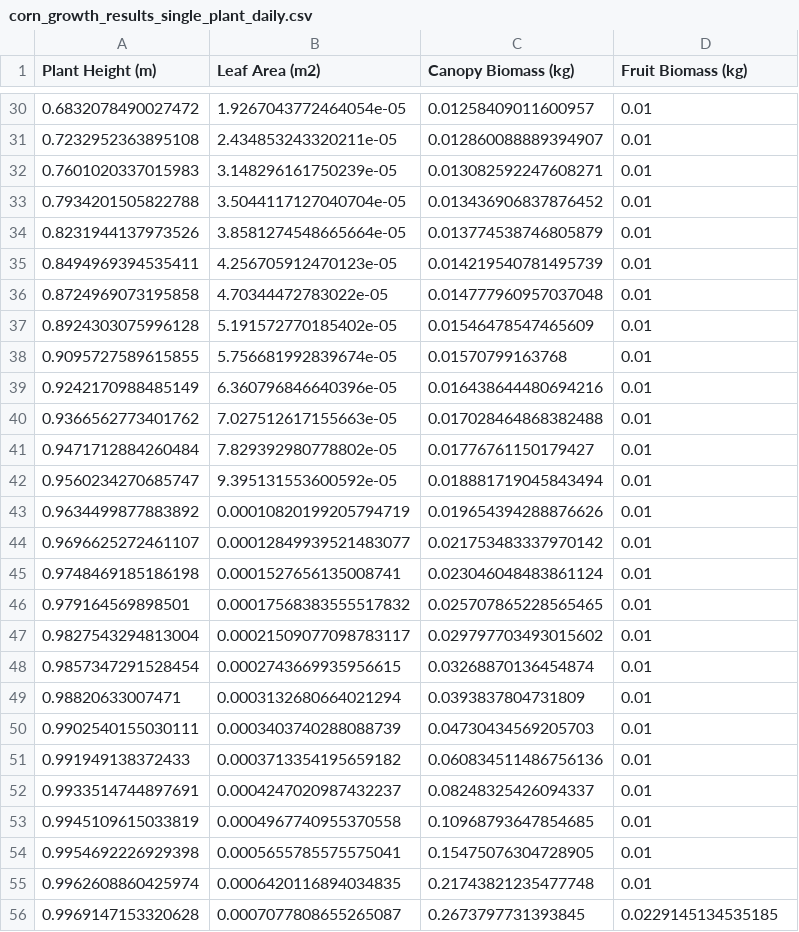
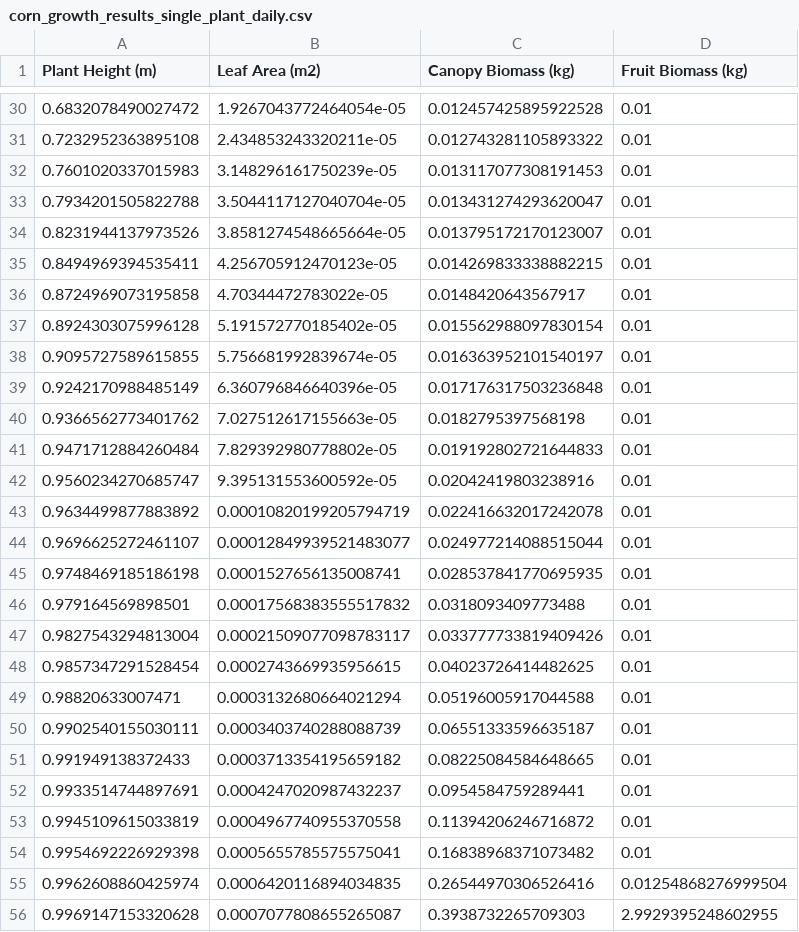
Before and after one commit to carlacupcake/smartfarm, a CSV file: python/src/io/outputs/csv_crop_growth/corn_growth_results_single_plant_daily.csv, drawn as a sheet; only a part is shown, gaps mark what is left out; the diff covers the shown part only.

```diff
--- a/python/src/io/outputs/csv_crop_growth/corn_growth_results_single_plant_daily.csv
+++ b/python/src/io/outputs/csv_crop_growth/corn_growth_results_single_plant_daily.csv
@@ -30,27 +30,27 @@ Plant Height (m),Leaf Area (m2),Canopy Biomass (kg),Fruit Biomass (kg)
-0.6832078490027472,1.9267043772464054e-05,0.01258409011600957,0.01
-0.7232952363895108,2.434853243320211e-05,0.012860088889394907,0.01
-0.7601020337015983,3.148296161750239e-05,0.013082592247608271,0.01
-0.7934201505822788,3.5044117127040704e-05,0.013436906837876452,0.01
-0.8231944137973526,3.8581274548665664e-05,0.013774538746805879,0.01
-0.8494969394535411,4.256705912470123e-05,0.014219540781495739,0.01
-0.8724969073195858,4.70344472783022e-05,0.014777960957037048,0.01
-0.8924303075996128,5.191572770185402e-05,0.01546478547465609,0.01
-0.9095727589615855,5.756681992839674e-05,0.01570799163768,0.01
-0.9242170988485149,6.360796846640396e-05,0.016438644480694216,0.01
-0.9366562773401762,7.027512617155663e-05,0.017028464868382488,0.01
-0.9471712884260484,7.829392980778802e-05,0.01776761150179427,0.01
-0.9560234270685747,9.395131553600592e-05,0.018881719045843494,0.01
-0.9634499877883892,0.00010820199205794719,0.019654394288876626,0.01
-0.9696625272461107,0.00012849939521483077,0.021753483337970142,0.01
-0.9748469185186198,0.0001527656135008741,0.023046048483861124,0.01
-0.979164569898501,0.00017568383555517832,0.025707865228565465,0.01
-0.9827543294813004,0.00021509077098783117,0.029797703493015602,0.01
-0.9857347291528454,0.0002743669935956615,0.03268870136454874,0.01
-0.98820633007471,0.0003132680664021294,0.0393837804731809,0.01
-0.9902540155030111,0.0003403740288088739,0.04730434569205703,0.01
-0.991949138372433,0.0003713354195659182,0.060834511486756136,0.01
-0.9933514744897691,0.0004247020987432237,0.08248325426094337,0.01
-0.9945109615033819,0.0004967740955370558,0.10968793647854685,0.01
-0.9954692226929398,0.0005655785575575041,0.15475076304728905,0.01
-0.9962608860425974,0.0006420116894034835,0.21743821235477748,0.01
-0.9969147153320628,0.0007077808655265087,0.2673797731393845,0.0229145134535185
+0.6832078490027472,1.9267043772464054e-05,0.012457425895922528,0.01
+0.7232952363895108,2.434853243320211e-05,0.012743281105893322,0.01
+0.7601020337015983,3.148296161750239e-05,0.013117077308191453,0.01
+0.7934201505822788,3.5044117127040704e-05,0.013431274293620047,0.01
+0.8231944137973526,3.8581274548665664e-05,0.013795172170123007,0.01
+0.8494969394535411,4.256705912470123e-05,0.014269833338882215,0.01
+0.8724969073195858,4.70344472783022e-05,0.0148420643567917,0.01
+0.8924303075996128,5.191572770185402e-05,0.015562988097830154,0.01
+0.9095727589615855,5.756681992839674e-05,0.016363952101540197,0.01
+0.9242170988485149,6.360796846640396e-05,0.017176317503236848,0.01
+0.9366562773401762,7.027512617155663e-05,0.0182795397568198,0.01
+0.9471712884260484,7.829392980778802e-05,0.019192802721644833,0.01
+0.9560234270685747,9.395131553600592e-05,0.02042419803238916,0.01
+0.9634499877883892,0.00010820199205794719,0.022416632017242078,0.01
+0.9696625272461107,0.00012849939521483077,0.024977214088515044,0.01
+0.9748469185186198,0.0001527656135008741,0.028537841770695935,0.01
+0.979164569898501,0.00017568383555517832,0.0318093409773488,0.01
+0.9827543294813004,0.00021509077098783117,0.033777733819409426,0.01
+0.9857347291528454,0.0002743669935956615,0.04023726414482625,0.01
+0.98820633007471,0.0003132680664021294,0.05196005917044588,0.01
+0.9902540155030111,0.0003403740288088739,0.06551333596635187,0.01
+0.991949138372433,0.0003713354195659182,0.08225084584648665,0.01
+0.9933514744897691,0.0004247020987432237,0.0954584759289441,0.01
+0.9945109615033819,0.0004967740955370558,0.11394206246716872,0.01
+0.9954692226929398,0.0005655785575575041,0.16838968371073482,0.01
+0.9962608860425974,0.0006420116894034835,0.26544970306526416,0.01254868276999504
+0.9969147153320628,0.0007077808655265087,0.3938732265709303,2.9929395248602955
```
Also changed, not shown: 136 edited cells elsewhere in this file, python/src/io/outputs/csv_crop_growth/corn_growth_results_single_plant_hourly.csv, 17 other files.
